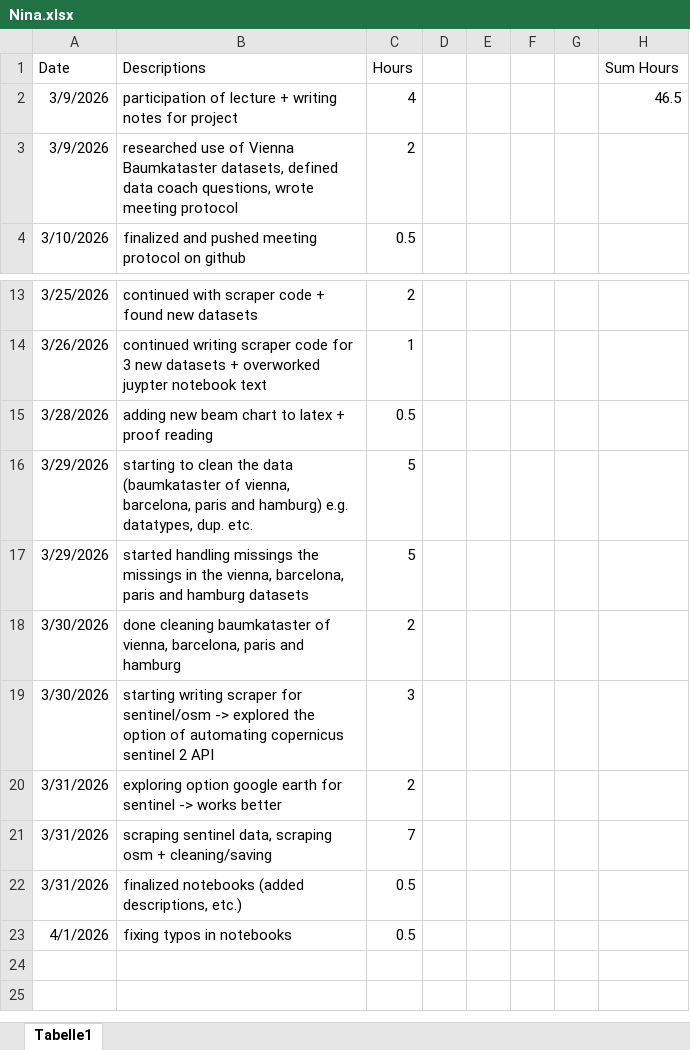
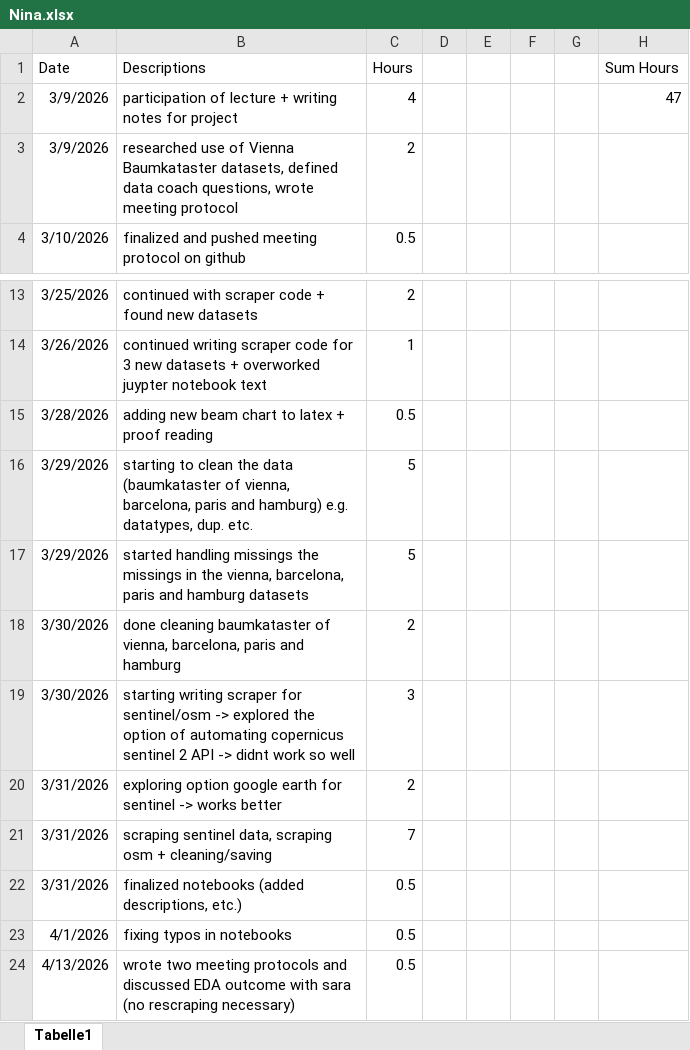
Before and after one commit to nikmaster/wu_dslab_infrared-city, an Excel workbook: timesheets/Nina.xlsx, sheet Tabelle1, drawn as a sheet; only a part is shown, gaps mark what is left out; values as stored, in another font and other column widths than the file's, no borders; the diff names each change by its address in the sheet, - before the commit and + after, or states it on an @@ line.

Commit message:
edited timesheets

```diff
--- a/timesheets/Nina.xlsx (sheet Tabelle1)
+++ b/timesheets/Nina.xlsx (sheet Tabelle1)
-H2 (Sum Hours): 46.5
+H2 (Sum Hours): 47
-B19 (Descriptions): …2 API
+B19 (Descriptions): …2 API -> didnt work so well
+row 24: 4/13/2026 | wrote two meeting protocols and discussed EDA outcome with sara (no rescraping necessary) | 0.5
```
